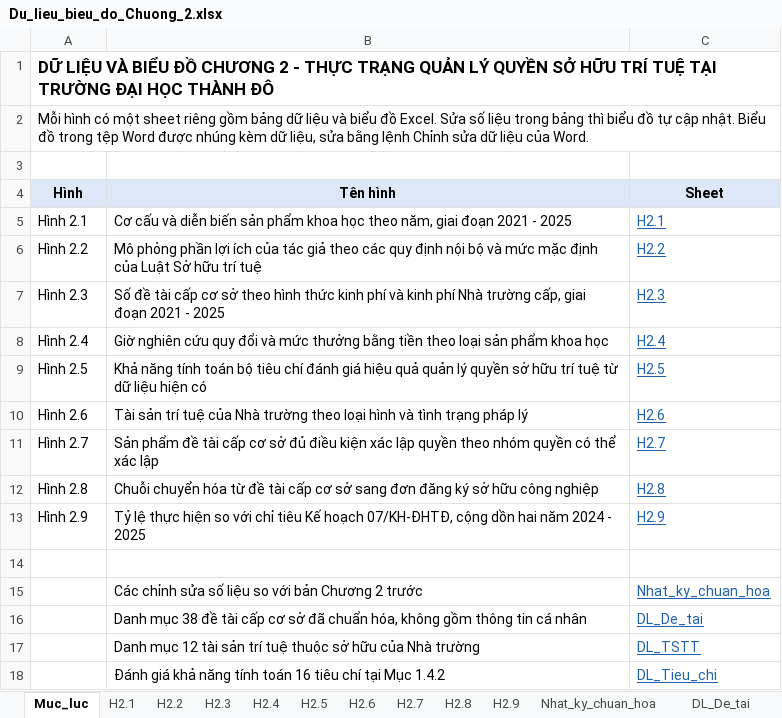
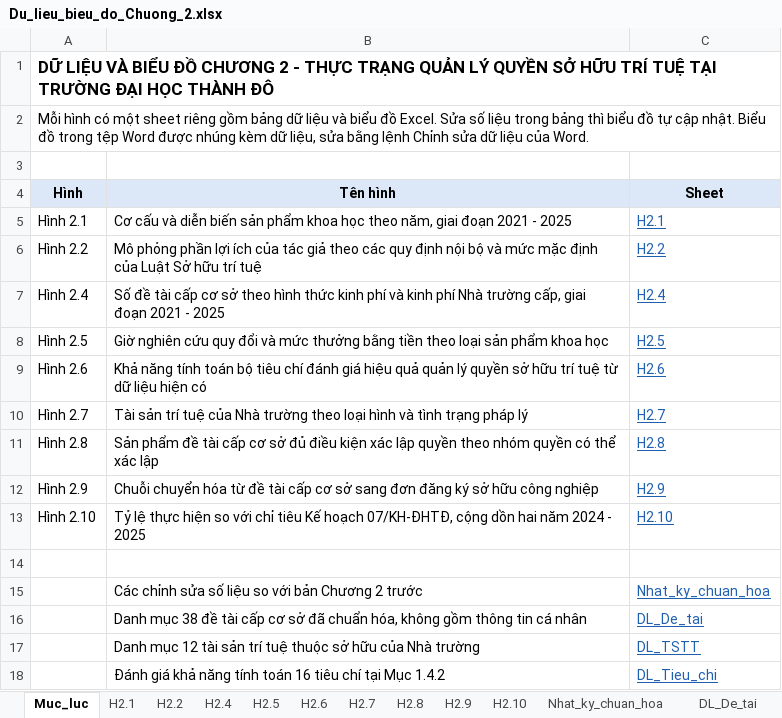
Before and after one commit to NGUYENUYEN97/detaicoso, an Excel workbook: Ban_cuoi/Du_lieu_bieu_do_Chuong_2.xlsx, sheet Muc_luc, drawn as a sheet; values as stored, in another font and other column widths than the file's, no borders; the diff names each change by its address in the sheet, - before the commit and + after, or states it on an @@ line.

```diff
--- a/Ban_cuoi/Du_lieu_bieu_do_Chuong_2.xlsx (sheet Muc_luc)
+++ b/Ban_cuoi/Du_lieu_bieu_do_Chuong_2.xlsx (sheet Muc_luc)
-sheet tab: H2.3
+sheet tab: H2.10
-A7 (Hình): Hình 2.3
+A7 (Hình): Hình 2.4
-C7 (Sheet): H2.3
+C7 (Sheet): H2.4
-A8 (Hình): Hình 2.4
+A8 (Hình): Hình 2.5
-C8 (Sheet): H2.4
+C8 (Sheet): H2.5
-A9 (Hình): Hình 2.5
+A9 (Hình): Hình 2.6
-C9 (Sheet): H2.5
+C9 (Sheet): H2.6
-A10 (Hình): Hình 2.6
+A10 (Hình): Hình 2.7
-C10 (Sheet): H2.6
+C10 (Sheet): H2.7
-A11 (Hình): Hình 2.7
+A11 (Hình): Hình 2.8
-C11 (Sheet): H2.7
+C11 (Sheet): H2.8
-A12 (Hình): Hình 2.8
+A12 (Hình): Hình 2.9
-C12 (Sheet): H2.8
+C12 (Sheet): H2.9
-A13 (Hình): Hình 2.9
+A13 (Hình): Hình 2.10
-C13 (Sheet): H2.9
+C13 (Sheet): H2.10
```
Also changed, not shown: sheet H2.9, sheet H2.6, sheet H2.4, sheet H2.7, sheet H2.5, sheet H2.8, 1 more sheet, charts or pictures, 16 other files.
